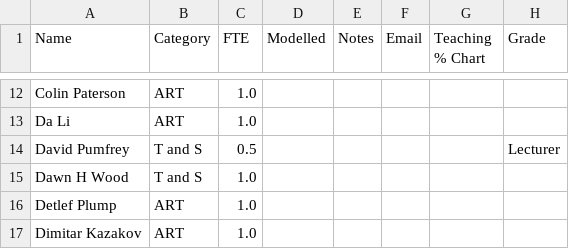
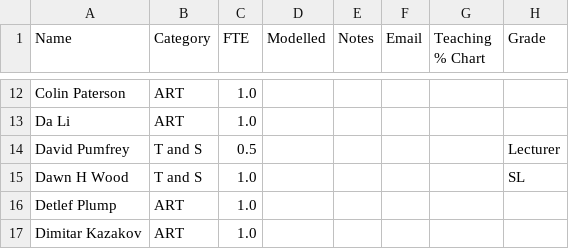
Before and after one commit to IainBate/workload-model, a CSV file: data/Staff Categories and FTE.csv, drawn as a sheet; only a part is shown, gaps mark what is left out.

Commit message:
chore: auto-commit after tool use at 2026-09-11 09:01:44

```diff
--- a/data/Staff Categories and FTE.csv
+++ b/data/Staff Categories and FTE.csv
@@ -14,3 +14,3 @@ Da Li,ART,1.0,,,
 David Pumfrey,T and S,0.5,,,,,Lecturer
-Dawn H Wood,T and S,1.0,,,
+Dawn H Wood,T and S,1.0,,,,,SL
 Detlef Plump,ART,1.0,,,
```
